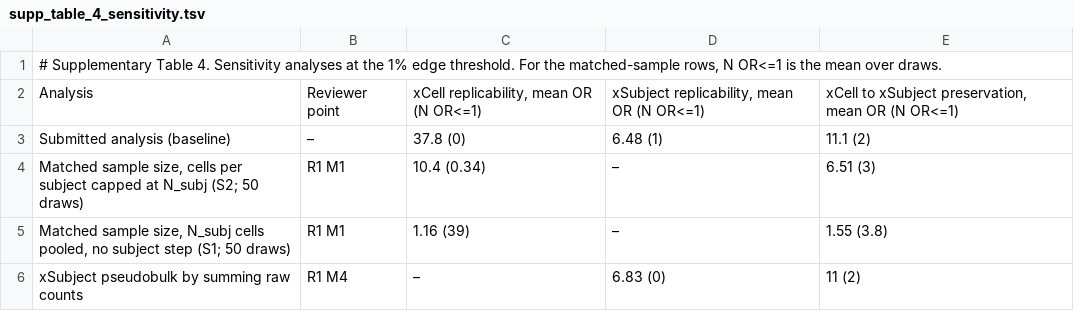
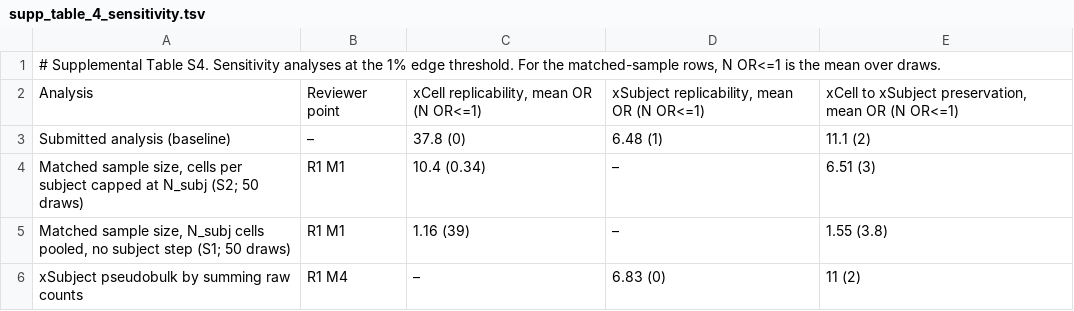
Before and after one commit to PavlidisLab/coexpr-analysis-modes, a TSV file: results/supp_items/supp_table_4_sensitivity.tsv, drawn as a sheet; only a part is shown.

```diff
--- a/results/supp_items/supp_table_4_sensitivity.tsv
+++ b/results/supp_items/supp_table_4_sensitivity.tsv
@@ -1,2 +1,2 @@
-# Supplementary Table 4. Sensitivity analyses at the 1% edge threshold. For the matched-sample rows, N OR<=1 is the mean over draws.
+# Supplemental Table S4. Sensitivity analyses at the 1% edge threshold. For the matched-sample rows, N OR<=1 is the mean over draws.
 Analysis	Reviewer point	xCell replicability, mean OR (N OR<=1)	xSubject replicability, mean OR (N OR<=1)	xCell to xSubject preservation, mean OR (N OR<=1)
```
Also changed, not shown: results/supp_items/supp_table_2_thresholds.tsv, results/supp_items/supp_table_3_prf_jaccard.tsv, 31 other files.
